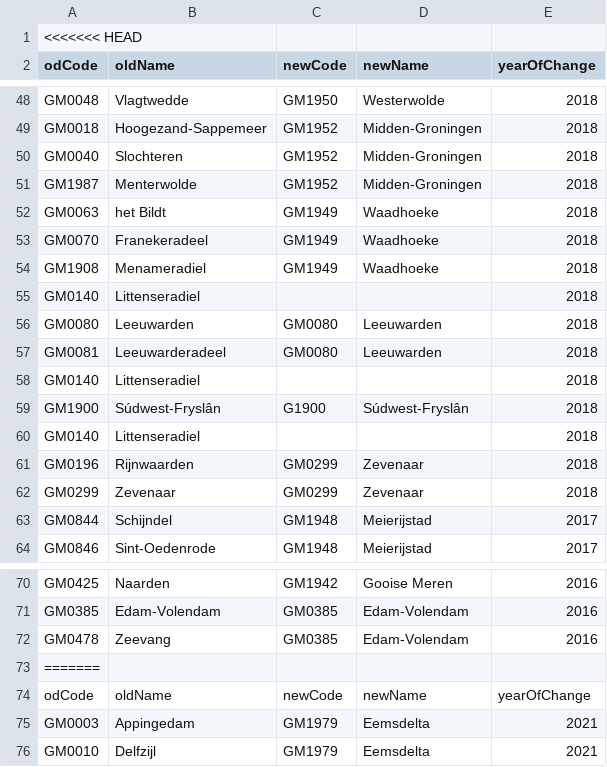
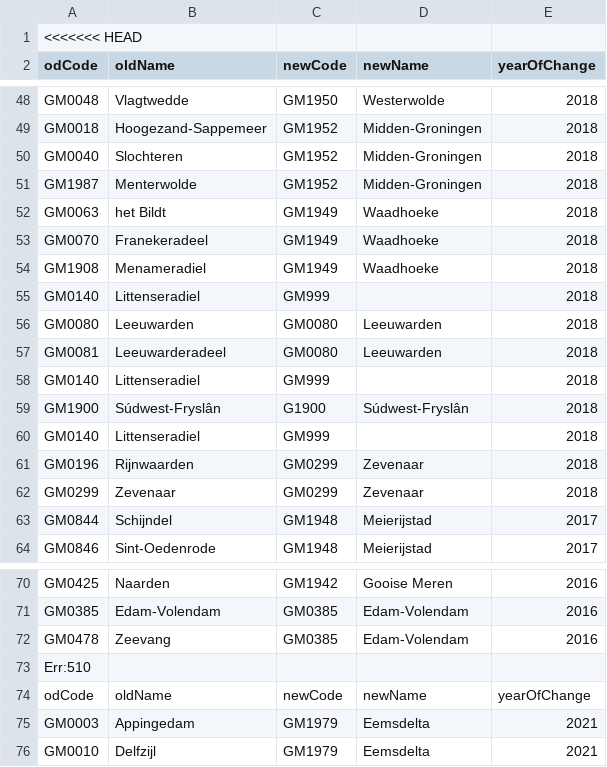
Before and after one commit to bramreinders97/2AMD20, a CSV file: Data/Conversion_municipalities.csv, drawn as a sheet; only a part is shown, gaps mark what is left out; the diff names each change by its address in the sheet, - before the commit and + after, or states it on an @@ line.

```diff
--- a/Data/Conversion_municipalities.csv
+++ b/Data/Conversion_municipalities.csv
-C55 (newCode): (empty)
+C55 (newCode): GM999
-C58 (newCode): (empty)
+C58 (newCode): GM999
-C60 (newCode): (empty)
+C60 (newCode): GM999
-A73 (odCode): =======
+A73 (odCode): Err:510
```
Also changed, not shown: 3 other files.
